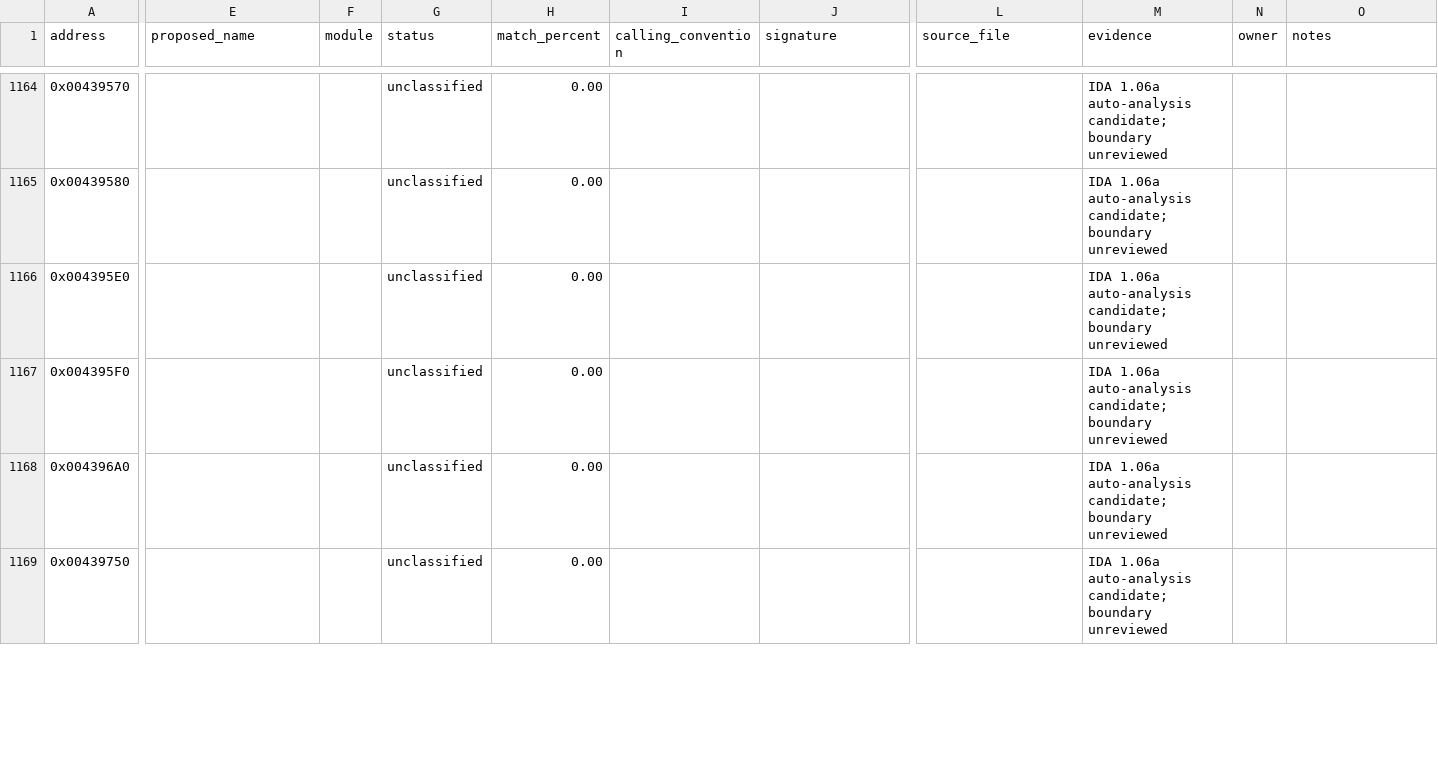
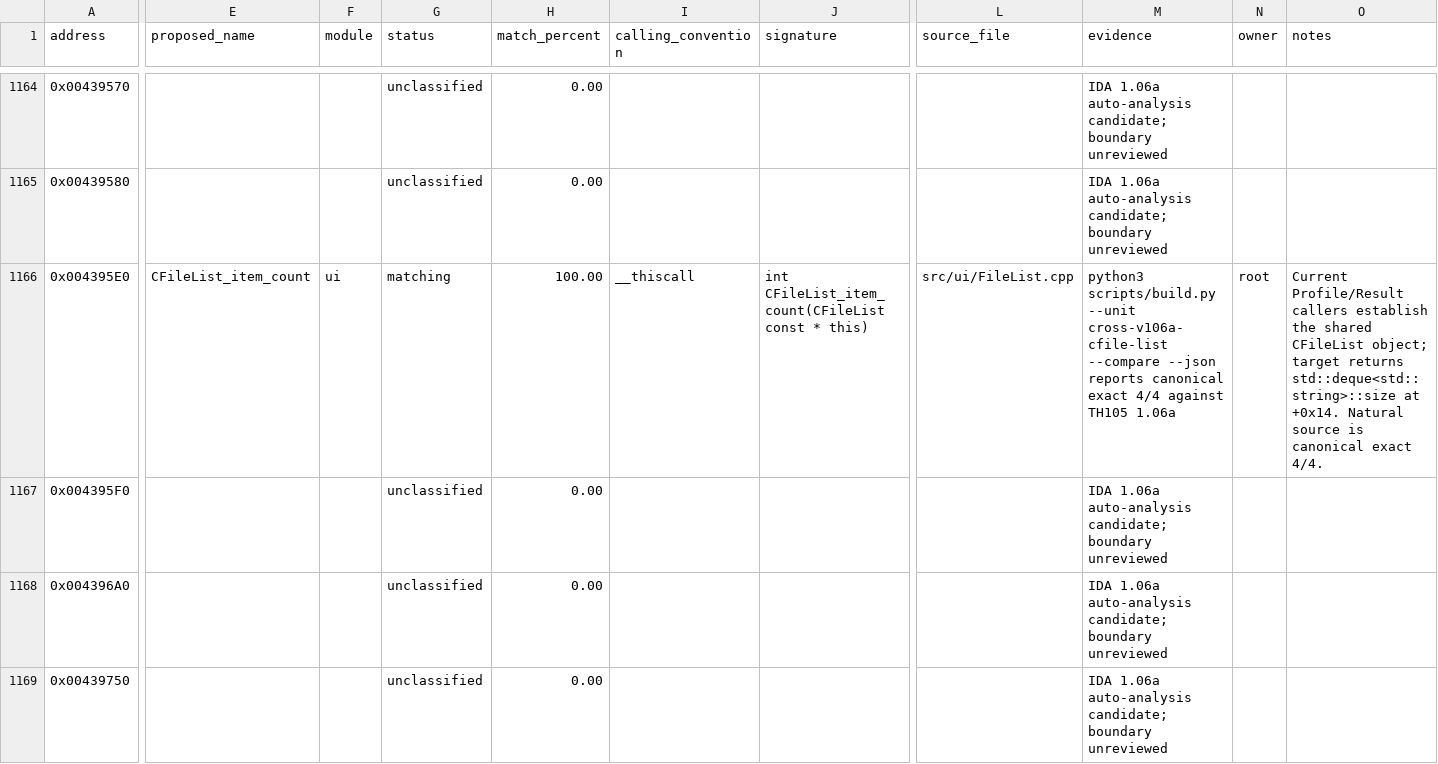
Before and after one commit to N0zoM1z0/th105, a CSV file: config/functions.csv, drawn as a sheet; only a part is shown, gaps mark what is left out; the diff covers the shown part only; the diff names each change by its address in the sheet, - before the commit and + after, or states it on an @@ line.

Commit message:
gpt-web: recover file list class island

```diff
--- a/config/functions.csv
+++ b/config/functions.csv
-E1166 (proposed_name): (empty)
+E1166 (proposed_name): CFileList_item_count
-F1166 (module): (empty)
+F1166 (module): ui
-G1166 (status): unclassified
+G1166 (status): matching
-H1166 (match_percent): 0.00
+H1166 (match_percent): 100.00
-I1166 (calling_convention): (empty)
+I1166 (calling_convention): __thiscall
-J1166 (signature): (empty)
+J1166 (signature): int CFileList_item_count(CFileList const * this)
-L1166 (source_file): (empty)
+L1166 (source_file): src/ui/FileList.cpp
-M1166 (evidence): IDA 1.06a auto-analysis candidate; boundary unreviewed
+M1166 (evidence): python3 scripts/build.py --unit cross-v106a-cfile-list --compare --json reports canonical exact 4/4 against TH105 1.06a
-N1166 (owner): (empty)
+N1166 (owner): root
-O1166 (notes): (empty)
+O1166 (notes): Current Profile/Result callers establish the shared CFileList object; target returns std::deque<std::string>::size at +0x14. Natural source is canonical exact 4/4.
```
Also changed, not shown: 90 edited cells elsewhere in this file, config/function-origins.csv, config/implemented.csv, 16 other files.
